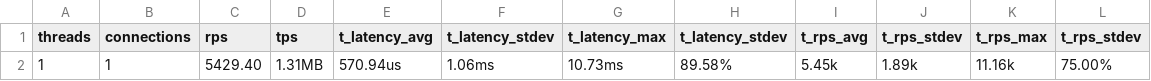
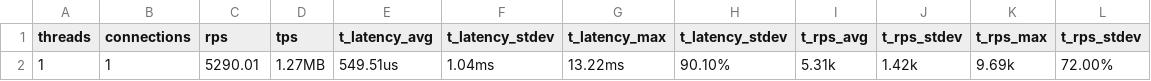
Before and after one commit to syunkitada-archive/fabkit-repo, a CSV file: nodes/bench/stats/192.168.122.103_wrk.csv, drawn as a sheet.

```diff
--- a/nodes/bench/stats/192.168.122.103_wrk.csv
+++ b/nodes/bench/stats/192.168.122.103_wrk.csv
@@ -1,2 +1,2 @@
 threads,connections,rps,tps,t_latency_avg,t_latency_stdev,t_latency_max,t_latency_stdev,t_rps_avg,t_rps_stdev,t_rps_max,t_rps_stdev
-1,1,5429.40,1.31MB,570.94us,1.06ms,10.73ms,89.58%,5.45k,1.89k,11.16k,75.00%
+1,1,5290.01,1.27MB,549.51us,1.04ms,13.22ms,90.10%,5.31k,1.42k,9.69k,72.00%
```
Also changed, not shown: nodes/bench/stats/192.168.122.101_dstat.csv, nodes/bench/stats/192.168.122.102_dstat.csv, 3 other files.
